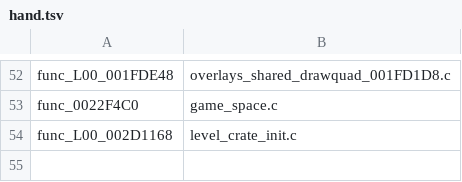
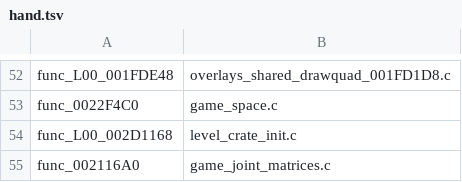
Before and after one commit to OpenRAC/OpenRAC, a TSV file: port/game/rac1-pal/hand/hand.tsv, drawn as a sheet; only a part is shown, gaps mark what is left out; the diff names each change by its address in the sheet, - before the commit and + after, or states it on an @@ line.

Commit message:
feat(rac1/pal): implement native joint matrix selection
Recover the handwritten PAL selector: mark chain dependencies, evaluate them with the existing native evaluator, and copy terminal matrices in request order. Preserve duplicate requests and retail loop behavior. This is native-only, not a PS2 match.

Validation: 43/43 CTest tests, 32-bit selection fixture, all 378 hostgen units readable and no index problems. New Game passes the selector and stops at func_00218928, frame 2809, exit 2. Tested with the preserved uncommitted startup baseline; broader pose fidelity remains unverified.

```diff
--- a/port/game/rac1-pal/hand/hand.tsv
+++ b/port/game/rac1-pal/hand/hand.tsv
+row 55: func_002116A0 | game_joint_matrices.c
```
Also changed, not shown: 4 other files.
